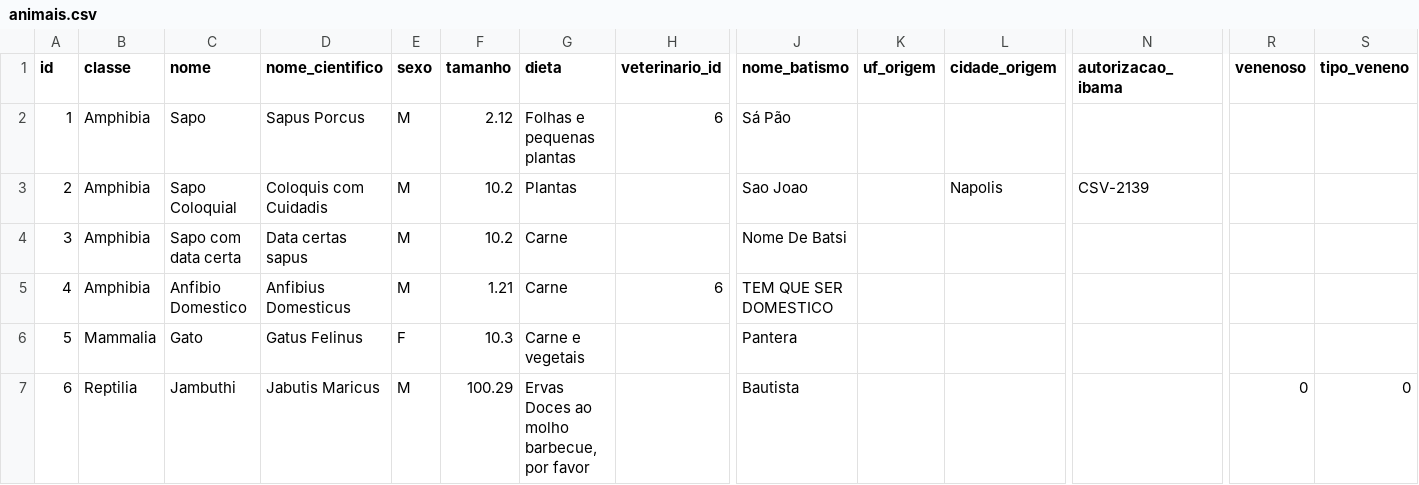
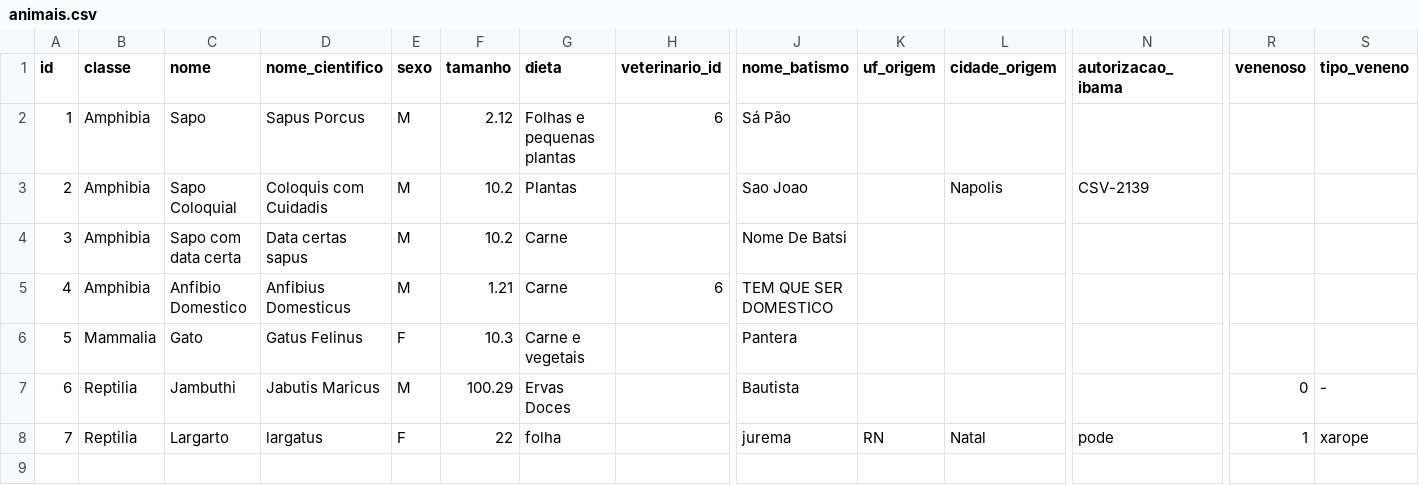
Before and after one commit to MatheusrdSantos/oop-petshop-management, a CSV file: storage/animais.csv, drawn as a sheet; only a part is shown, gaps mark what is left out; rows hold the shown columns only; the diff names each change by its address in the sheet, - before the commit and + after, or states it on an @@ line.

Commit message:
Funcionalidade de alterar dados dos animais implementada no menu.

```diff
--- a/storage/animais.csv
+++ b/storage/animais.csv
-G7 (dieta): Ervas Doces ao molho barbecue, por favor
+G7 (dieta): Ervas Doces
-S7 (tipo_veneno): 0
+S7 (tipo_veneno): -
+row 8: 7 | Reptilia | Largarto | largatus | F | 22 | folha |  | jurema | RN | Natal | pode | 1 | xarope
```
Also changed, not shown: 3 other files.
